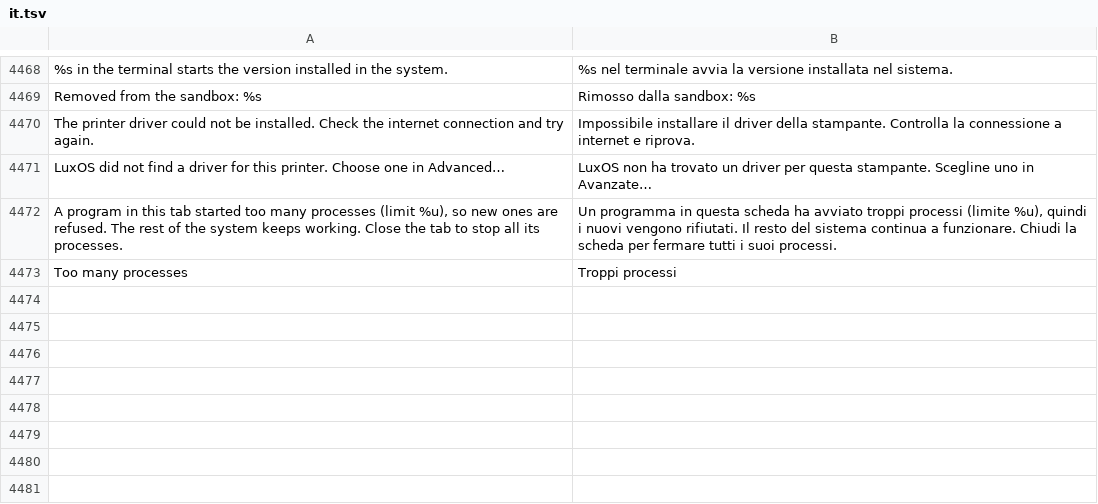
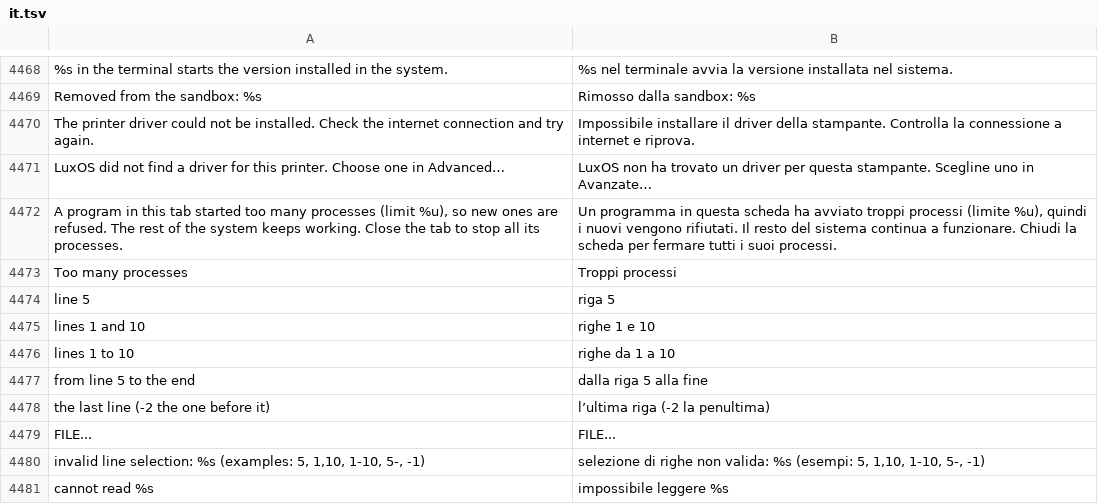
Before and after one commit to luxopes/LuxOS-Arch, a TSV file: packages/luxos-i18n/files/it.tsv, drawn as a sheet; only a part is shown, gaps mark what is left out.

```diff
--- a/packages/luxos-i18n/files/it.tsv
+++ b/packages/luxos-i18n/files/it.tsv
@@ -4473 +4473,9 @@ A program in this tab started too many processes (limit %u), so new ones are ref
 Too many processes	Troppi processi
+line 5	riga 5
+lines 1 and 10	righe 1 e 10
+lines 1 to 10	righe da 1 a 10
+from line 5 to the end	dalla riga 5 alla fine
+the last line (-2 the one before it)	l’ultima riga (-2 la penultima)
+FILE...	FILE...
+invalid line selection: %s (examples: 5, 1,10, 1-10, 5-, -1)	selezione di righe non valida: %s (esempi: 5, 1,10, 1-10, 5-, -1)
+cannot read %s	impossibile leggere %s
```
Also changed, not shown: packages/luxos-i18n/files/cs.tsv, packages/luxos-i18n/files/hu.tsv, 16 other files.
